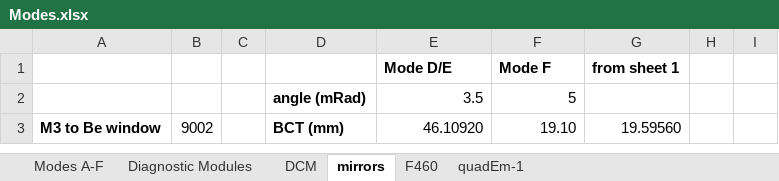
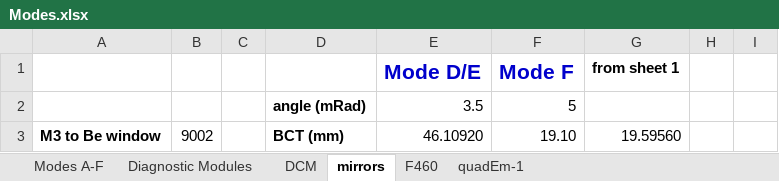
Before and after one commit to NSLS-II-BMM/BMM-beamline-configuration, an Excel workbook: Modes.xlsx, sheet mirrors, drawn as a sheet; only a part is shown; values as stored, in another font and other column widths than the file's, no borders; the diff covers the shown part only; the diff names each change by its address in the sheet, - before the commit and + after, or states it on an @@ line.

```diff
--- a/Modes.xlsx (sheet mirrors)
+++ b/Modes.xlsx (sheet mirrors)
-E1:F1 text colour: black
+E1:F1 text colour: #0000CC, text size: larger
```
Also changed, not shown: 15 added rows, 3 removed rows, 14 edited cells and cell formats elsewhere in this sheet, 2 other files.
